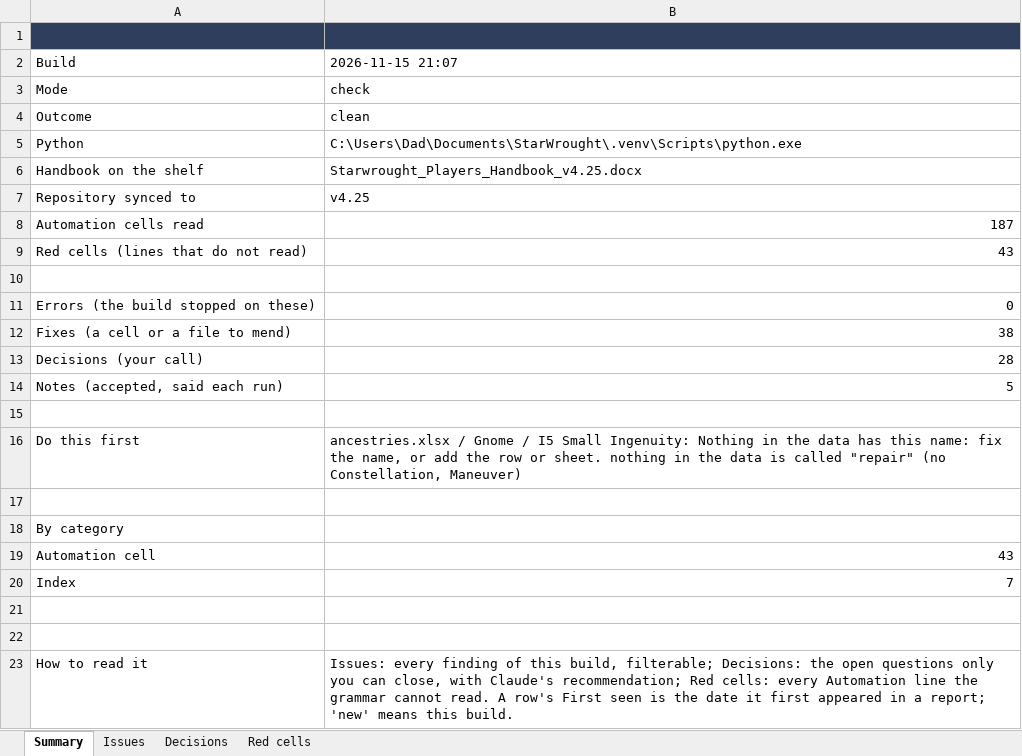
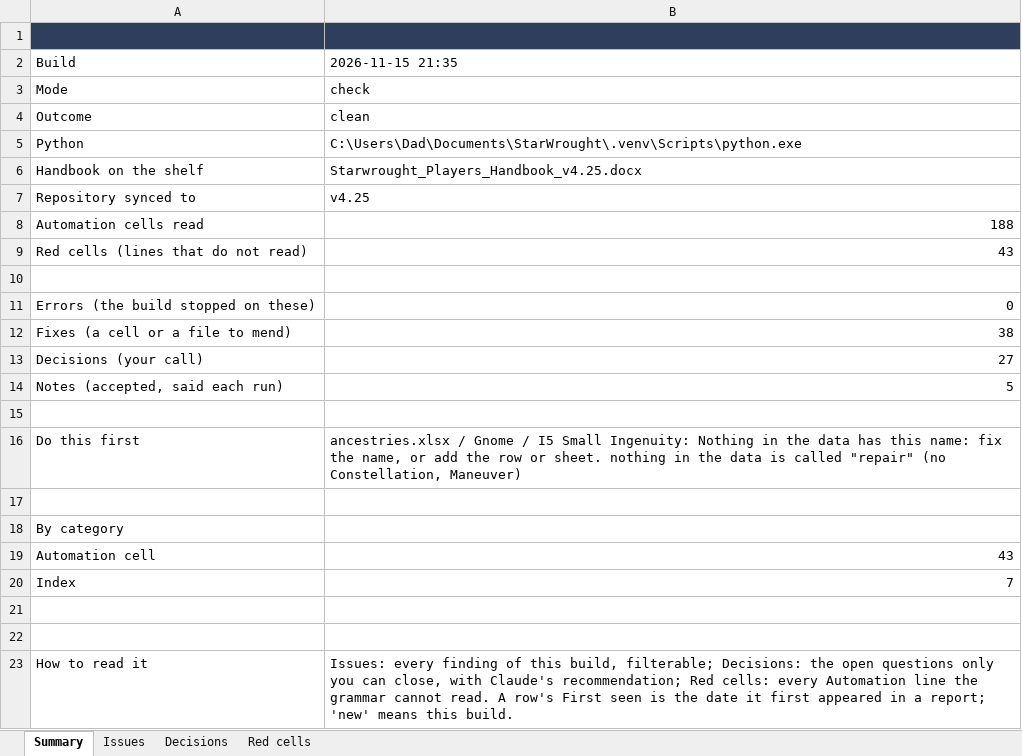
Before and after one commit to mwp2cwfunfunfun/starwrought, an Excel workbook: build-report.xlsx, sheet Summary, drawn as a sheet; values as stored, in another font and other column widths than the file's, no borders; the diff names each change by its address in the sheet, - before the commit and + after, or states it on an @@ line.

```diff
--- a/build-report.xlsx (sheet Summary)
+++ b/build-report.xlsx (sheet Summary)
-B2: 2026-11-15 21:07
+B2: 2026-11-15 21:35
-B8: 187
+B8: 188
-B13: 28
+B13: 27
```
Also changed, not shown: sheet Decisions, 34 other files.
